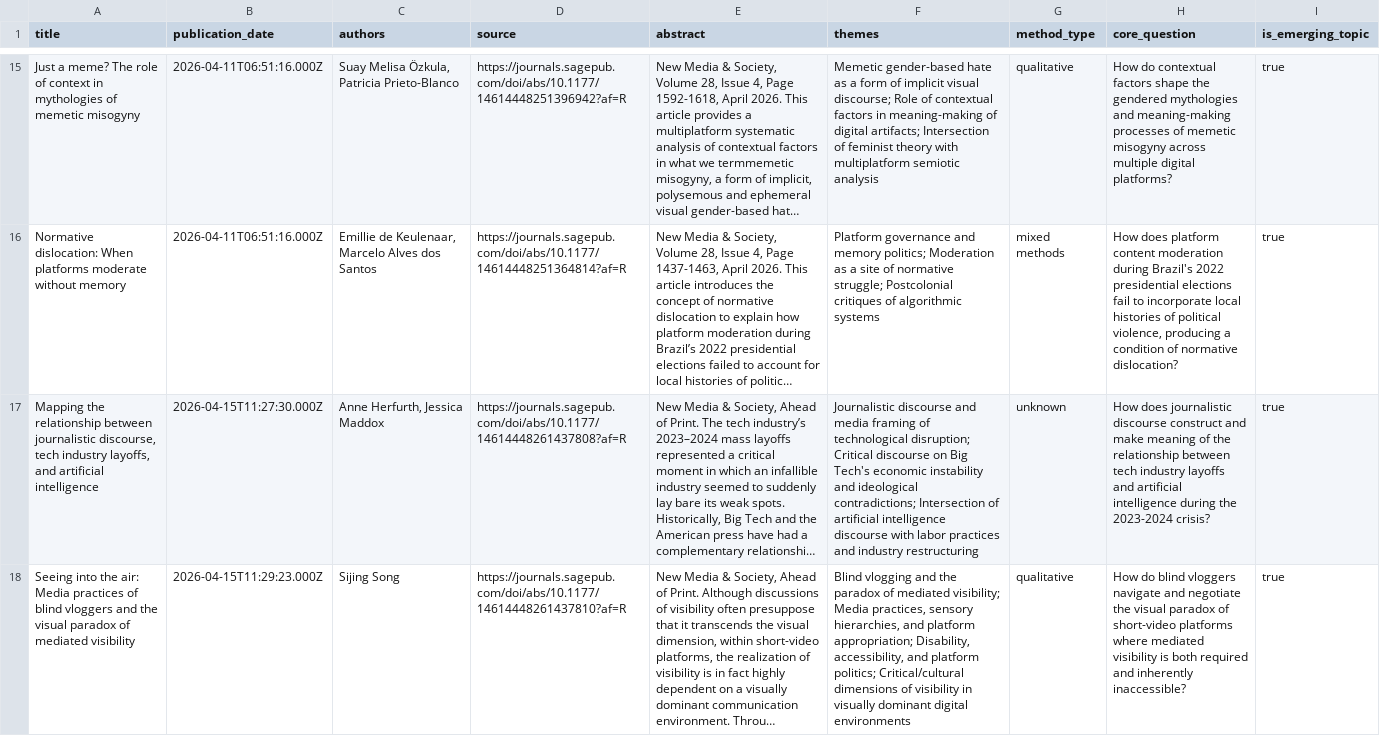
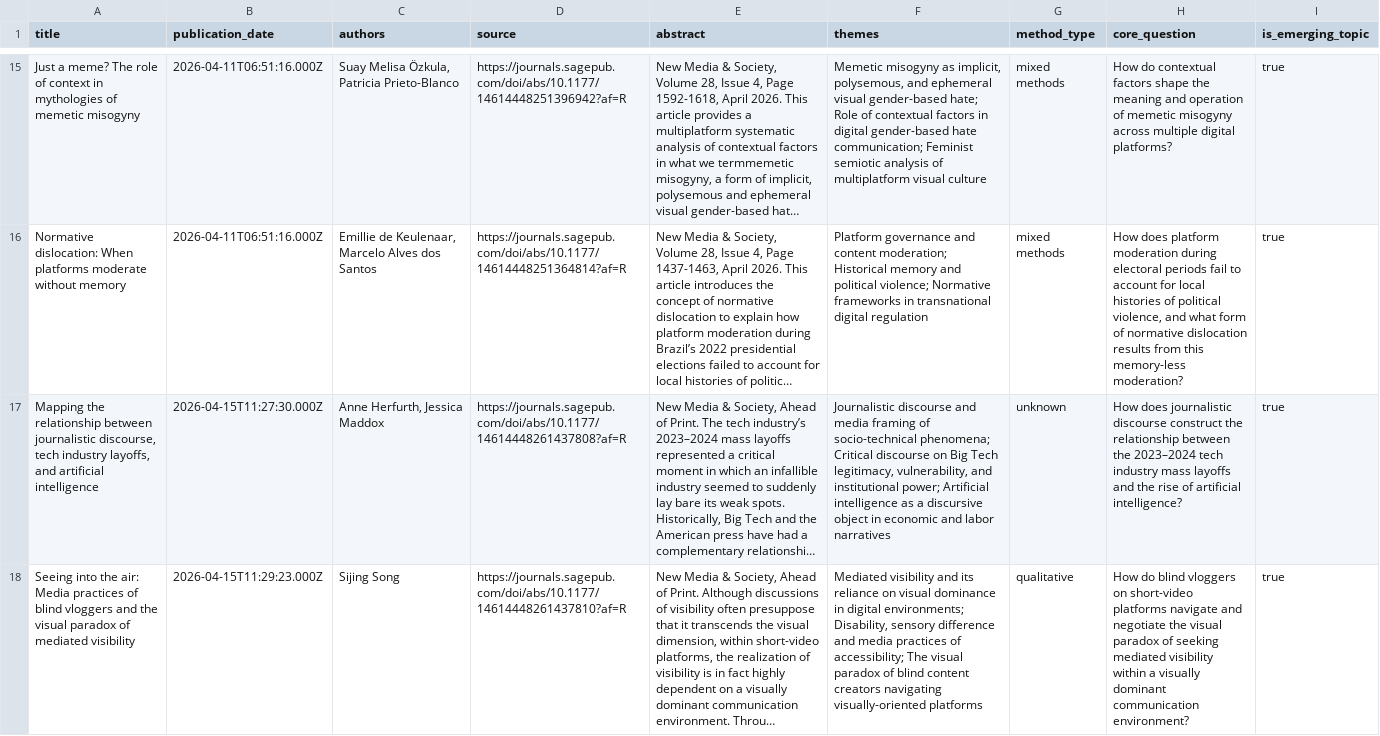
Before and after one commit to asbaniaworld-ui/LIONSTUDIO, a CSV file: database/csv/communication-trends-en-2026-05-01.csv, drawn as a sheet; only a part is shown, gaps mark what is left out; long unchanged cells end in …; the diff covers the shown part only; the diff names each change by its address in the sheet, - before the commit and + after, or states it on an @@ line.

Commit message:
chore: add EN database communication-trends-en-2026-05-01.csv

```diff
--- a/database/csv/communication-trends-en-2026-05-01.csv
+++ b/database/csv/communication-trends-en-2026-05-01.csv
-F15 (themes): Memetic gender-based hate as a form of implicit visual discourse; Role of contextual factors in meaning-making of digital artifacts; Intersection of feminist theory with multiplatform semiotic analysis
+F15 (themes): Memetic misogyny as implicit, polysemous, and ephemeral visual gender-based hate; Role of contextual factors in digital gender-based hate communication; Feminist semiotic analysis of multiplatform visual culture
-G15 (method_type): qualitative
+G15 (method_type): mixed methods
-H15 (core_question): …shape the gendered mythologies and meaning-making processes of memetic…
+H15 (core_question): …shape the meaning and operation of memetic…
-F16 (themes): …governance and memory politics; Moderation as a site of normative struggle; Postcolonial critiques of algorithmic systems
+F16 (themes): …governance and content moderation; Historical memory and political violence; Normative frameworks in transnational digital regulation
-H16 (core_question): …does platform content moderation during Brazil's 2022 presidential elections fail to incorporate local histories of political violence, producing a condition of normative dislocation?
+H16 (core_question): …does platform moderation during electoral periods fail to account for local histories of political violence, and what form of normative dislocation results from this memory-less moderation?
-F17 (themes): …framing of technological disruption; Critical discourse on Big Tech's economic instability and ideological contradictions; Intersection of artificial intelligence discourse with labor practices and industry restructuring
+F17 (themes): …framing of socio-technical phenomena; Critical discourse on Big Tech legitimacy, vulnerability, and institutional power; Artificial intelligence as a discursive object in economic and labor narratives
-H17 (core_question): …discourse construct and make meaning of the relationship between tech industry layoffs and artificial intelligence during the 2023-2024 crisis?
+H17 (core_question): …discourse construct the relationship between the 2023–2024 tech industry mass layoffs and the rise of artificial intelligence?
-F18 (themes): Blind vlogging and the paradox of mediated visibility; Media practices, sensory hierarchies, and platform appropriation; Disability, accessibility, and platform politics; Critical/cultural dimensions of visibility in visually dominant digital environments
+F18 (themes): Mediated visibility and its reliance on visual dominance in digital environments; Disability, sensory difference and media practices of accessibility; The visual paradox of blind content creators navigating visually-oriented platforms
-H18 (core_question): …blind vloggers navigate and negotiate the visual paradox of short-video platforms where mediated visibility is both required and inherently inaccessible?
+H18 (core_question): …blind vloggers on short-video platforms navigate and negotiate the visual paradox of seeking mediated visibility within a visually dominant communication environment?
```
Also changed, not shown: 89 edited cells elsewhere in this file.
